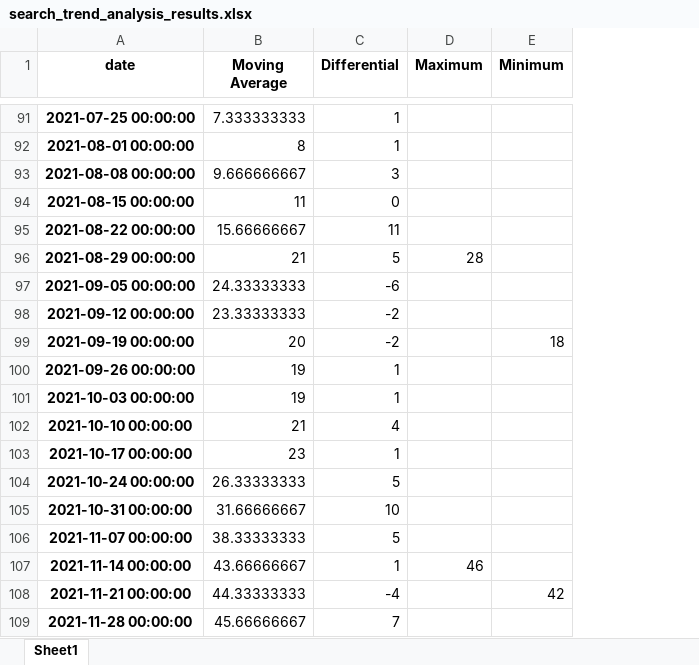
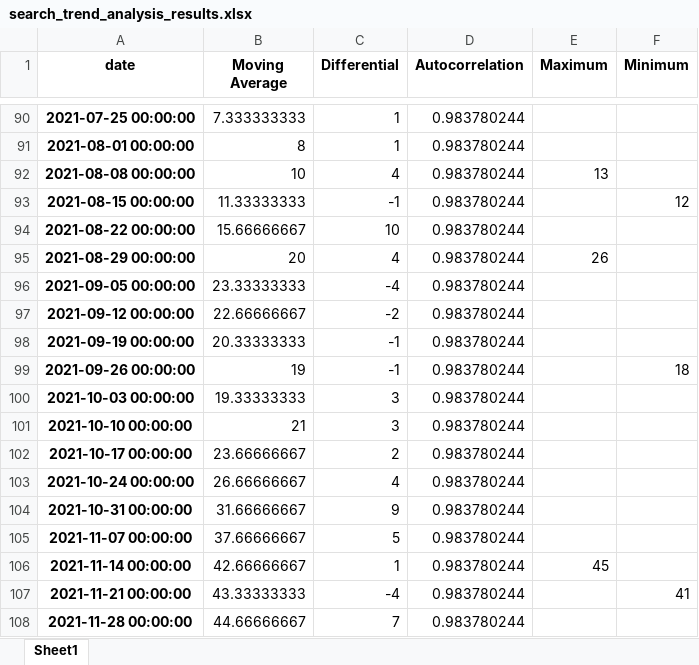
Before and after one commit to vitalikx100/6402staryginva, an Excel workbook: data_analysis/search_trend_analysis_results.xlsx, sheet Sheet1, drawn as a sheet; only a part is shown, gaps mark what is left out; values as stored, in another font and other column widths than the file's, no borders; addresses are those after the commit; the diff covers the shown part only; the diff names each change by its address in the sheet, - before the commit and + after, or states it on an @@ line.

Commit message:
added description of class fields,                each test does one check,                autocorrelation output is added to the excel spreadsheet

```diff
--- a/data_analysis/search_trend_analysis_results.xlsx (sheet Sheet1)
+++ b/data_analysis/search_trend_analysis_results.xlsx (sheet Sheet1)
+column D (Autocorrelation), rows 90-108: all 0.983780244
-B92 (Moving Average): 9.666666667
+B92 (Moving Average): 10
-C92 (Differential): 3
+C92 (Differential): 4
-E92 (Maximum): (empty)
+E92 (Maximum): 13
-B93 (Moving Average): 11
+B93 (Moving Average): 11.33333333
-C93 (Differential): 0
+C93 (Differential): -1
-F93 (Minimum): (empty)
+F93 (Minimum): 12
-C94 (Differential): 11
+C94 (Differential): 10
-B95 (Moving Average): 21
+B95 (Moving Average): 20
-C95 (Differential): 5
+C95 (Differential): 4
-E95 (Maximum): 28
+E95 (Maximum): 26
-B96 (Moving Average): 24.33333333
+B96 (Moving Average): 23.33333333
-C96 (Differential): -6
+C96 (Differential): -4
-B97 (Moving Average): 23.33333333
+B97 (Moving Average): 22.66666667
-B98 (Moving Average): 20
+B98 (Moving Average): 20.33333333
-C98 (Differential): -2
+C98 (Differential): -1
-F98 (Minimum): 18
+F98 (Minimum): (empty)
-C99 (Differential): 1
+C99 (Differential): -1
-F99 (Minimum): (empty)
+F99 (Minimum): 18
-B100 (Moving Average): 19
+B100 (Moving Average): 19.33333333
-C100 (Differential): 1
+C100 (Differential): 3
-C101 (Differential): 4
+C101 (Differential): 3
-B102 (Moving Average): 23
+B102 (Moving Average): 23.66666667
-C102 (Differential): 1
+C102 (Differential): 2
-B103 (Moving Average): 26.33333333
+B103 (Moving Average): 26.66666667
-C103 (Differential): 5
+C103 (Differential): 4
-C104 (Differential): 10
+C104 (Differential): 9
-B105 (Moving Average): 38.33333333
+B105 (Moving Average): 37.66666667
-B106 (Moving Average): 43.66666667
+B106 (Moving Average): 42.66666667
-E106 (Maximum): 46
+E106 (Maximum): 45
-B107 (Moving Average): 44.33333333
+B107 (Moving Average): 43.33333333
-F107 (Minimum): 42
+F107 (Minimum): 41
-B108 (Moving Average): 45.66666667
+B108 (Moving Average): 44.66666667
```
Also changed, not shown: 1 added row, 1 removed row and 190 edited cells elsewhere in this sheet, 6 other files.
